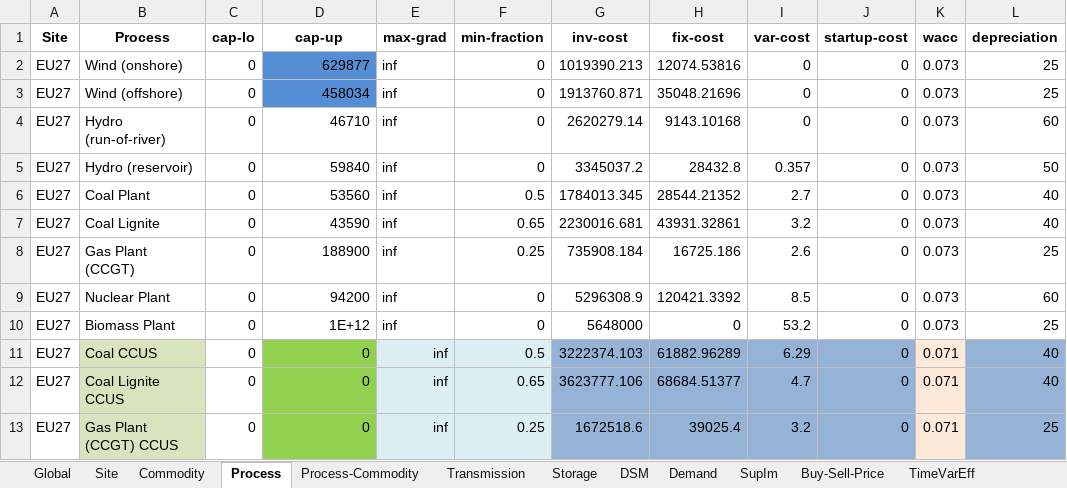
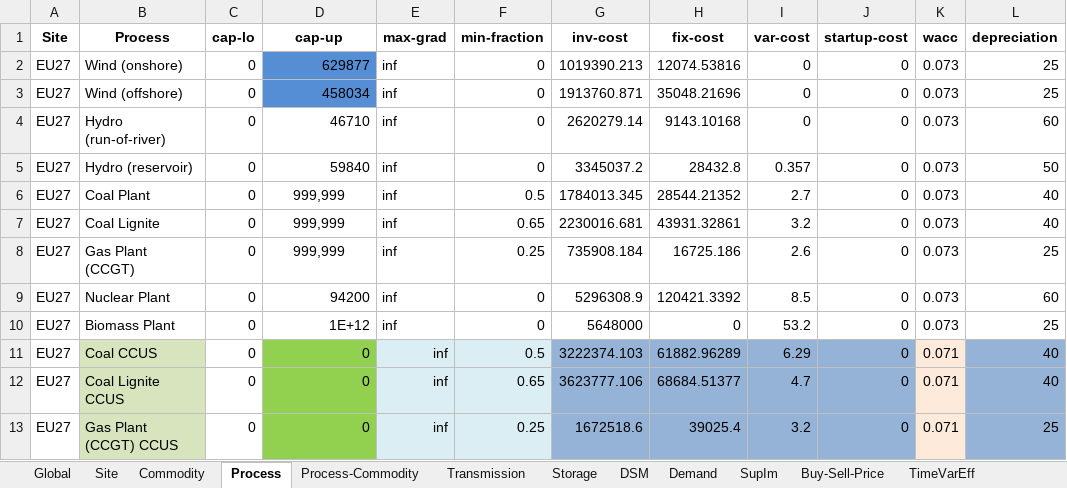
Before and after one commit to oitzingermaximilian/urbssolar, an Excel workbook: urbs_intertemporal_2050/2041.xlsx, sheet Process, drawn as a sheet; only a part is shown; values as stored, in another font and other column widths than the file's, no borders; conditional formats not drawn; the diff names each change by its address in the sheet, - before the commit and + after, or states it on an @@ line.

```diff
--- a/urbs_intertemporal_2050/2041.xlsx (sheet Process)
+++ b/urbs_intertemporal_2050/2041.xlsx (sheet Process)
-D6 (cap-up): 53560
+D6 (cap-up): 999,999
-D6:D8 alignment: right
+D6:D8 alignment: center
-D7 (cap-up): 43590
+D7 (cap-up): 999,999
-D8 (cap-up): 188900
+D8 (cap-up): 999,999
```
Also changed, not shown: urbs_intertemporal_2050/2025.xlsx, urbs_intertemporal_2050/2043.xlsx, 24 other files.
